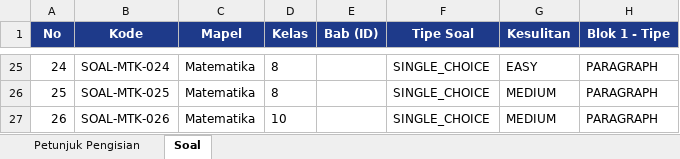
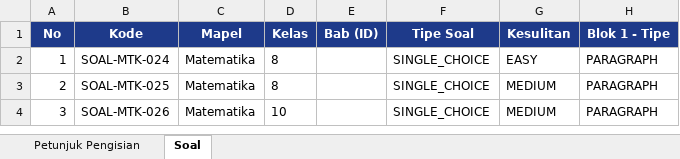
Before and after one commit to ipal-tst/yakinlulus, an Excel workbook: soal matematika SMA.xlsx, sheet Soal, drawn as a sheet; only a part is shown, gaps mark what is left out; values as stored, in another font and other column widths than the file's, no borders; addresses are those after the commit; the diff covers the shown part only; the diff names each change by its address in the sheet, - before the commit and + after, or states it on an @@ line.

```diff
--- a/soal matematika SMA.xlsx (sheet Soal)
+++ b/soal matematika SMA.xlsx (sheet Soal)
-A2 (No): 24
+A2 (No): 1
-A3 (No): 25
+A3 (No): 2
-A4 (No): 26
+A4 (No): 3
```
Also changed, not shown: 23 removed rows elsewhere in this sheet, 36 other files.
